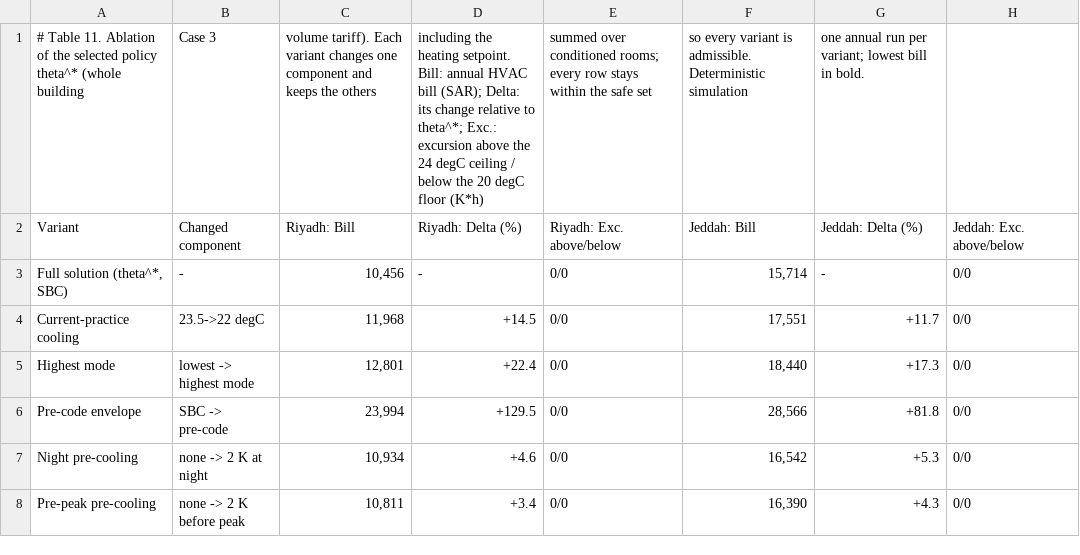
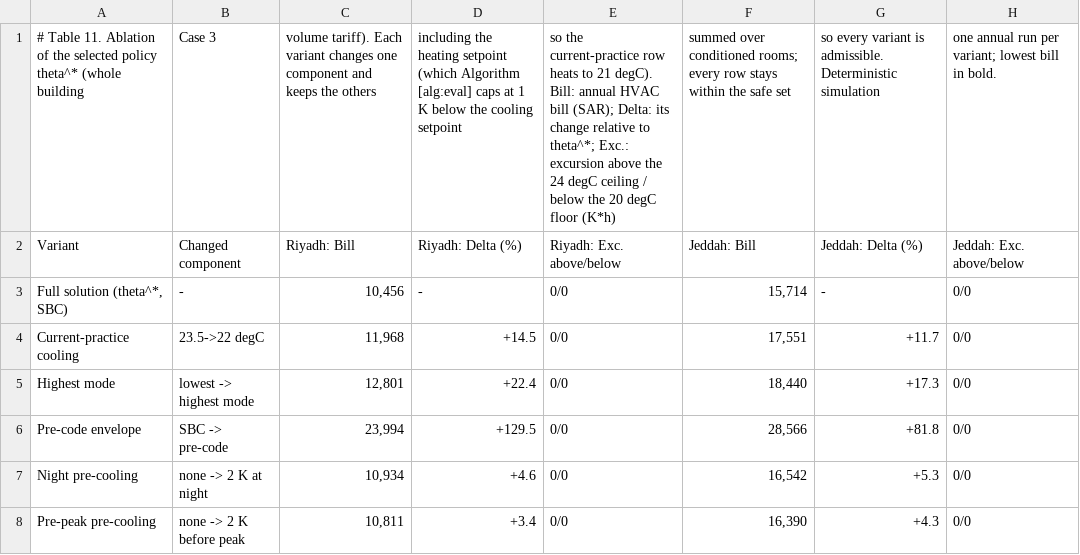
Before and after one commit to drhamzahfaraj/Comfort-Constrained-Operation-of-HVAC-in-Saudi-Residential-Buildings, a CSV file: results/csv/tables/table_11_ablation.csv, drawn as a sheet; the diff names each change by its address in the sheet, - before the commit and + after, or states it on an @@ line.

```diff
--- a/results/csv/tables/table_11_ablation.csv
+++ b/results/csv/tables/table_11_ablation.csv
-D1: …the heating setpoint. Bill: annual HVAC bill (SAR); Delta: its change relative to theta^*; Exc.: excursion above the 24 degC ceiling / below the 20 degC floor (K*h)
+D1: …the heating setpoint (which Algorithm [alg:eval] caps at 1 K below the cooling setpoint
-E1: summed over conditioned rooms; every row stays within the safe set
+E1: so the current-practice row heats to 21 degC). Bill: annual HVAC bill (SAR); Delta: its change relative to theta^*; Exc.: excursion above the 24 degC ceiling / below the 20 degC floor (K*h)
-F1: so every variant is admissible. Deterministic simulation
+F1: summed over conditioned rooms; every row stays within the safe set
-G1: one annual run per variant; lowest bill in bold.
+G1: so every variant is admissible. Deterministic simulation
-H1: (empty)
+H1: one annual run per variant; lowest bill in bold.
```
Also changed, not shown: results/csv/tables/table_10_lowerbound.csv, results/csv/tables/table_12_factorial.csv, 20 other files.
